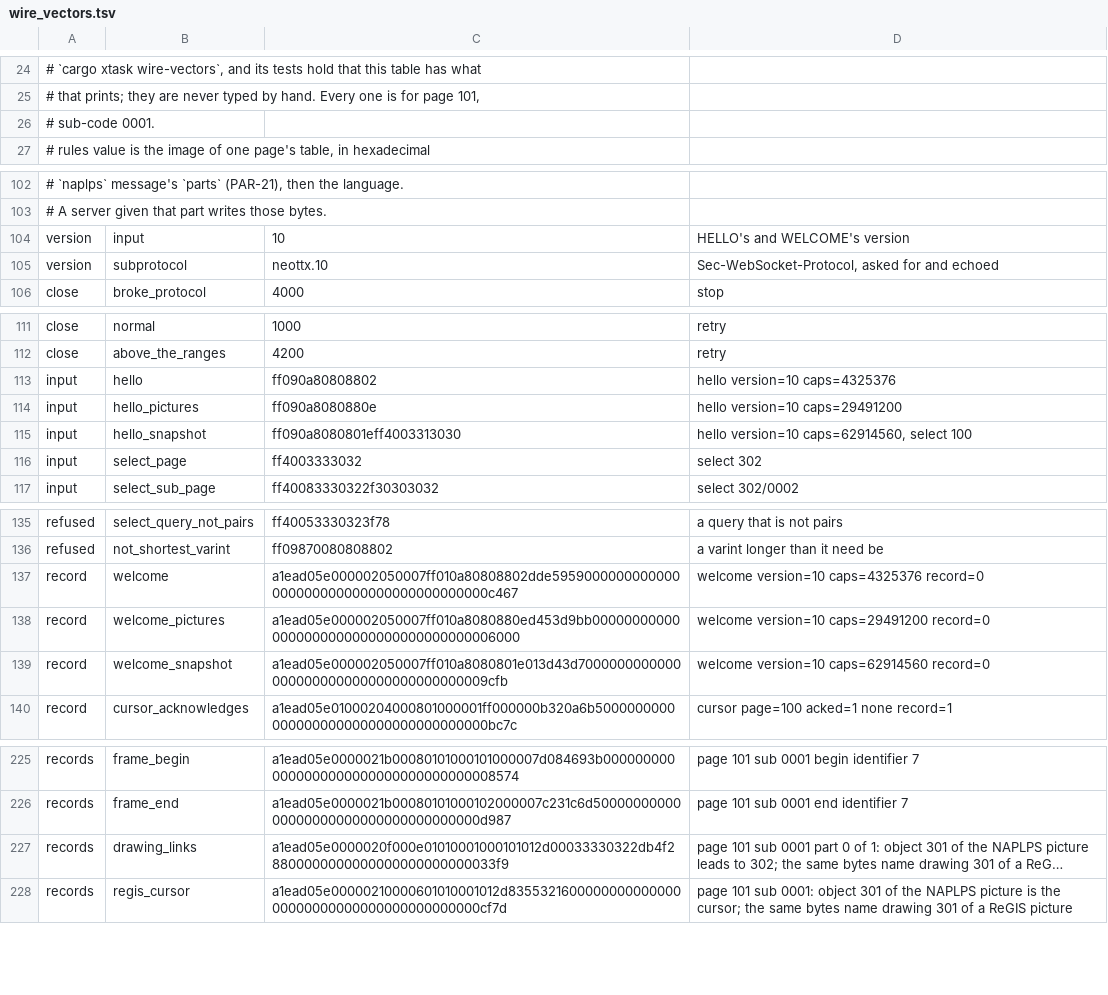
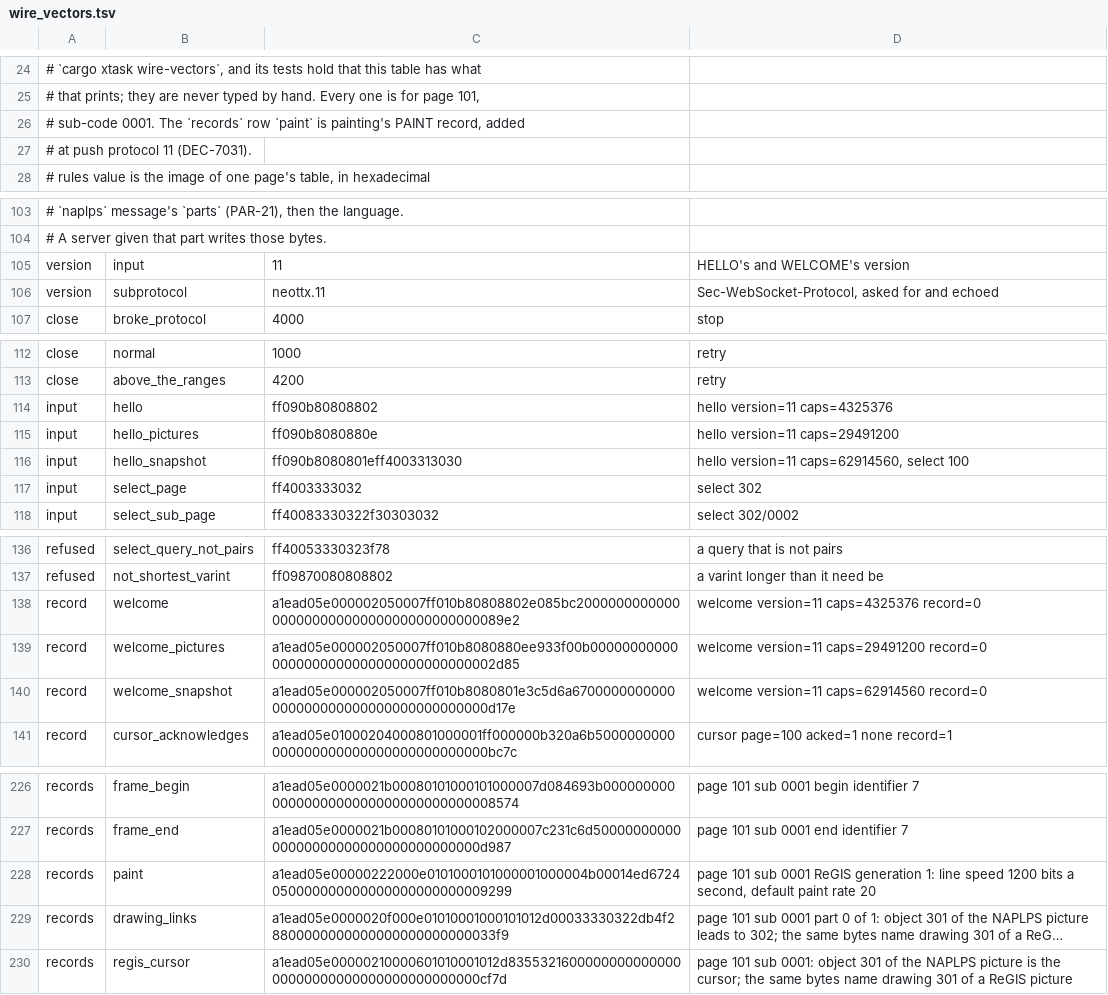
Before and after one commit to neoteletext/neoteletext-renderer-teletext, a TSV file: crates/neoteletext-web/src/wire_vectors.tsv, drawn as a sheet; only a part is shown, gaps mark what is left out; long unchanged cells end in …; addresses are those after the commit; the diff covers the shown part only; the diff names each change by its address in the sheet, - before the commit and + after, or states it on an @@ line.

Commit message:
Raise the push protocol to version 11, neottx.11, with the PAINT wire vector (DEC-7031 item 7, TODO-7027)
A receiver of version 10 would ignore a PAINT record harmlessly but
would refuse a whole rule table that holds trigger 22, so the version
rises, as RULE-49 raised it for record types 28 to 33; the server and
the receivers move together.

- neoteletext_input::limits::VERSION is 11 and
  neoteletext_web::consts::PUSH_SUBPROTOCOL is "neottx.11".
- The wire vectors: version input 11 and subprotocol neottx.11; the six
  HELLO and WELCOME rows carry version 11; a new records row, paint,
  written by `cargo xtask wire-vectors` from the PAINT record's
  encoder. The table is neoteletext-common's on its branch `painting`
  (commit af745c4), which the commit gate was run against through
  NEOTELETEXT_COMMON.
- Tests that state the version follow it: the WebSocket handshake's
  names, the input crate's assertion of the version, the snapshot
  request's HELLO bytes, and the wire-vector test's Paint arm.
- Comments that said "under protocol version 10" say "since".

```diff
--- a/crates/neoteletext-web/src/wire_vectors.tsv
+++ b/crates/neoteletext-web/src/wire_vectors.tsv
-A26: …sub-code 0001.
+A26: …sub-code 0001. The `records` row `paint` is painting's PAINT record, added
+row 27: # at push protocol 11 (DEC-7031).
-C105: 10
+C105: 11
-C106: neottx.10
+C106: neottx.11
-C114: ff090a80808802
+C114: ff090b80808802
-D114: hello version=10 caps=4325376
+D114: hello version=11 caps=4325376
-C115: ff090a8080880e
+C115: ff090b8080880e
-D115: hello version=10 caps=29491200
+D115: hello version=11 caps=29491200
-C116: ff090a8080801eff4003313030
+C116: ff090b8080801eff4003313030
-D116: hello version=10 caps=62914560, select 100
+D116: hello version=11 caps=62914560, select 100
-C138: a1ead05e000002050007ff010a80808802dde5959000000000000000000000000000000000000000c467
+C138: a1ead05e000002050007ff010b80808802e085bc200000000000000000000000000000000000000089e2
-D138: welcome version=10 caps=4325376 record=0
+D138: welcome version=11 caps=4325376 record=0
-C139: a1ead05e000002050007ff010a8080880ed453d9bb000000000000000000000000000000000000006000
+C139: a1ead05e000002050007ff010b8080880ee933f00b000000000000000000000000000000000000002d85
-D139: welcome version=10 caps=29491200 record=0
+D139: welcome version=11 caps=29491200 record=0
-C140: a1ead05e000002050007ff010a8080801e013d43d7000000000000000000000000000000000000009cfb
+C140: a1ead05e000002050007ff010b8080801e3c5d6a6700000000000000000000000000000000000000d17e
-D140: welcome version=10 caps=62914560 record=0
+D140: welcome version=11 caps=62914560 record=0
+row 228: records | paint | a1ead05e00000222000e0101000101000001000004b00014ed6724050000000000000000000000009299 | page 101 sub 0001 ReGIS generation 1: line speed 1200 bits a second, default paint rate 20
```
Also changed, not shown: 2 edited cells elsewhere in this file, 15 other files.
